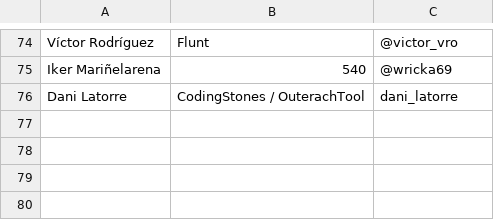
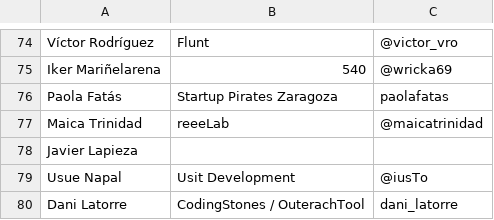
Before and after one commit to cachirulovalley/sosz17, a CSV file: _data/members.csv, drawn as a sheet; only a part is shown, gaps mark what is left out; the diff names each change by its address in the sheet, - before the commit and + after, or states it on an @@ line.

Commit message:
added more members

```diff
--- a/_data/members.csv
+++ b/_data/members.csv
+row 76: Paola Fatás | Startup Pirates Zaragoza | paolafatas
+row 77: Maica Trinidad | reeeLab | @maicatrinidad
+row 78: Javier Lapieza
+row 79: Usue Napal | Usit Development | @iusTo
```
